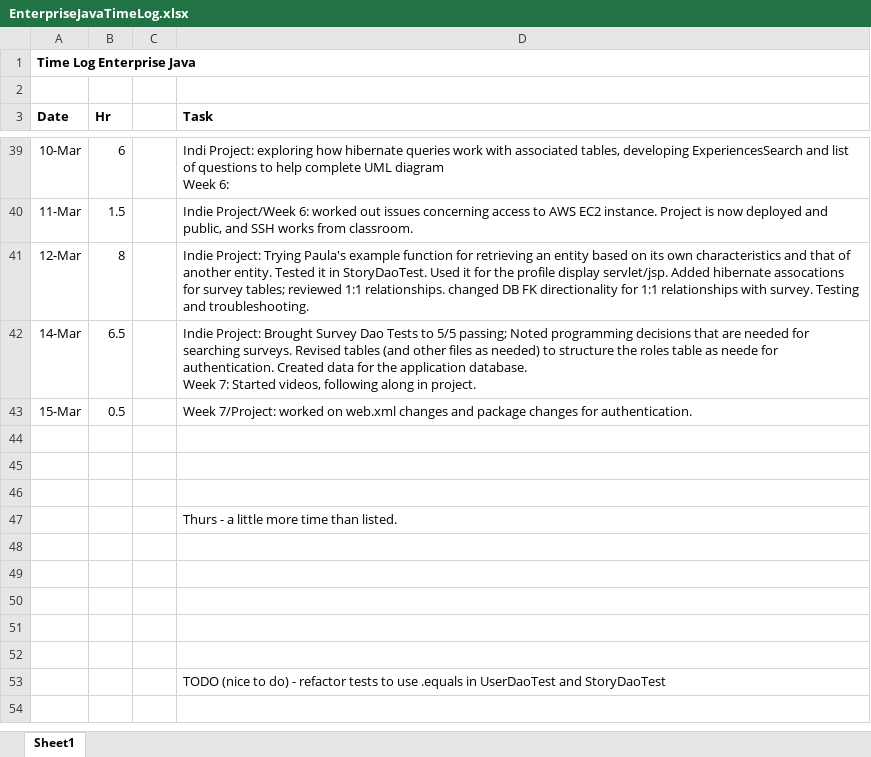
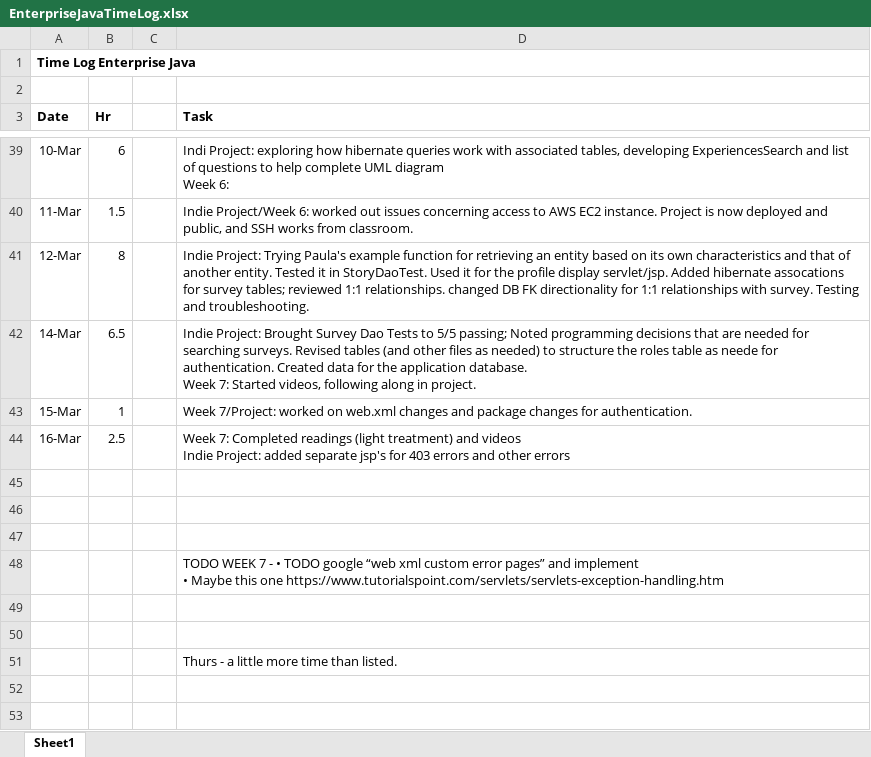
Before and after one commit to haandahl/income-experiences, an Excel workbook: EnterpriseJavaTimeLog.xlsx, sheet Sheet1, drawn as a sheet; only a part is shown, gaps mark what is left out; the shorter side is filled out with more unchanged rows; values as stored, in another font and other column widths than the file's, no borders; ↵ is a line break in a cell; the diff names each change by its address in the sheet, - before the commit and + after, or states it on an @@ line.

Commit message:
Adds separate error displays for 403's and other errors. Authentication works in local dev environment.

```diff
--- a/EnterpriseJavaTimeLog.xlsx (sheet Sheet1)
+++ b/EnterpriseJavaTimeLog.xlsx (sheet Sheet1)
-B43 (Hr): 0.5
+B43 (Hr): 1
+row 44: 16-Mar | 2.5 |  | Week 7: Completed readings (light treatment) and videos ↵ Indie Project: added separate jsp's for 403 errors and other errors
+row 46: (empty)
+row 47: (empty)
+row 48:  |  |  | TODO WEEK 7 - • TODO google “web xml custom error pages” and implement ↵ • Maybe this one https://www.tutorialspoint.com/servlets/servlets-exception-handling.htm
```
Also changed, not shown: 6 other files.
